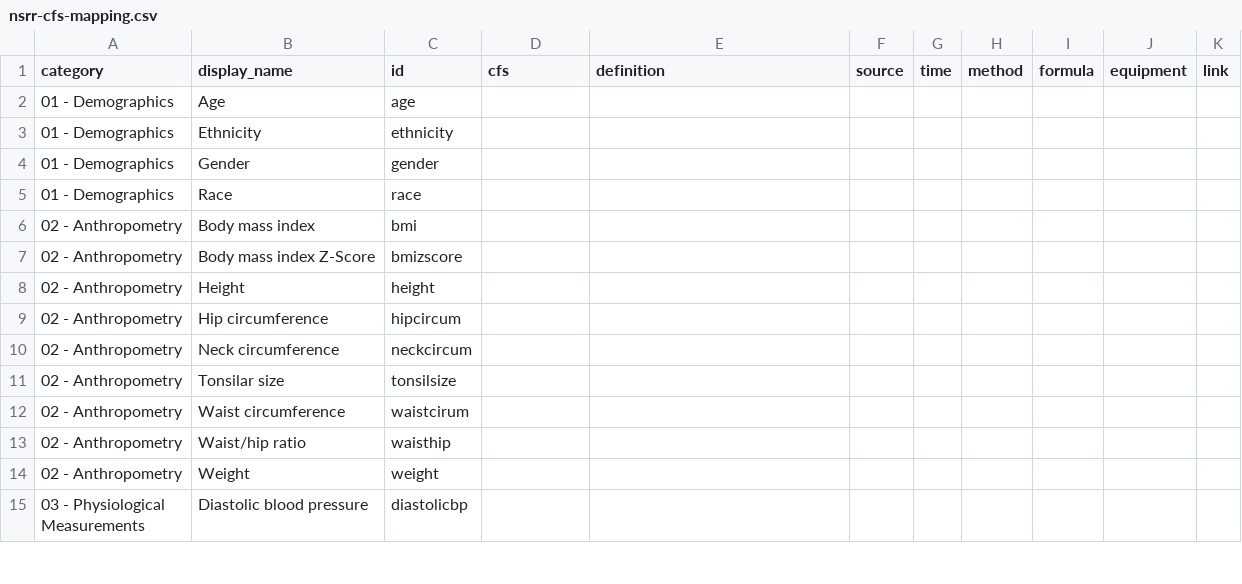
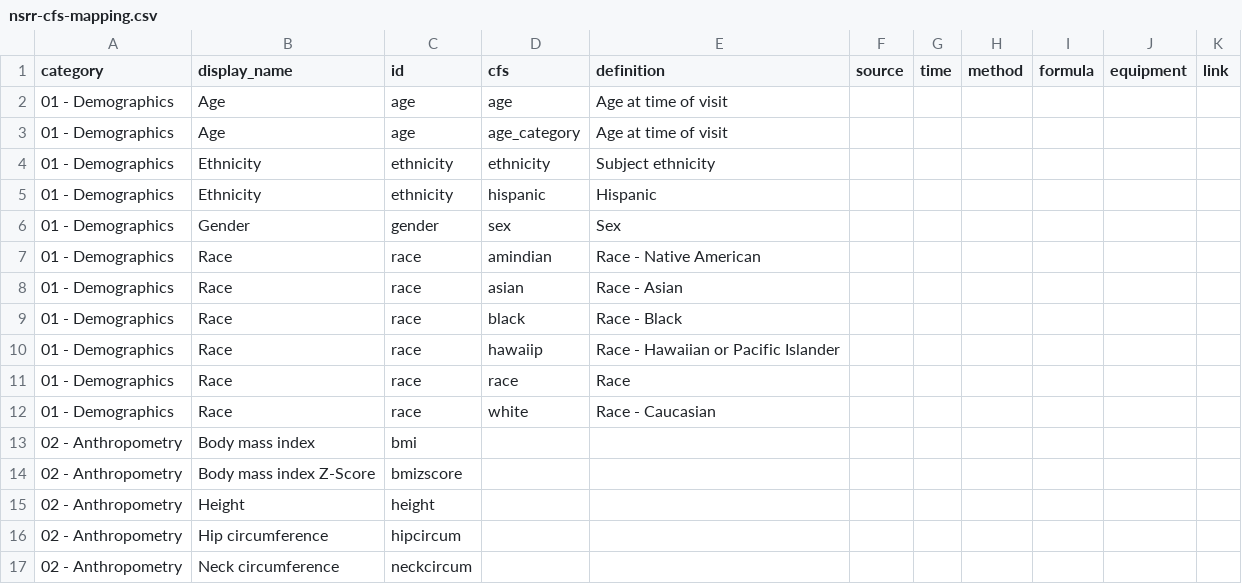
Before and after one commit to licongcui/nsrr-cross-cohort-mapping, a CSV file: mappings/nsrr-cfs-mapping.csv, drawn as a sheet; only a part is shown; the shorter side is filled out with more unchanged rows.

Commit message:
Updated Heartbeat and CFS mapping files

```diff
--- a/mappings/nsrr-cfs-mapping.csv
+++ b/mappings/nsrr-cfs-mapping.csv
@@ -1,6 +1,13 @@
 category,display_name,id,cfs,definition,source,time,method,formula,equipment,link
-01 - Demographics,Age,age,,,,,,,,
-01 - Demographics,Ethnicity,ethnicity,,,,,,,,
-01 - Demographics,Gender,gender,,,,,,,,
-01 - Demographics,Race,race,,,,,,,,
+01 - Demographics,Age,age,age,Age at time of visit,,,,,,
+01 - Demographics,Age,age,age_category,Age at time of visit,,,,,,
+01 - Demographics,Ethnicity,ethnicity,ethnicity,Subject ethnicity,,,,,,
+01 - Demographics,Ethnicity,ethnicity,hispanic,Hispanic,,,,,,
+01 - Demographics,Gender,gender,sex,Sex,,,,,,
+01 - Demographics,Race,race,amindian,Race - Native American,,,,,,
+01 - Demographics,Race,race,asian,Race - Asian,,,,,,
+01 - Demographics,Race,race,black,Race - Black,,,,,,
+01 - Demographics,Race,race,hawaiip,Race - Hawaiian or Pacific Islander,,,,,,
+01 - Demographics,Race,race,race,Race,,,,,,
+01 - Demographics,Race,race,white,Race - Caucasian,,,,,,
 02 - Anthropometry,Body mass index,bmi,,,,,,,,
```
Also changed, not shown: mappings/nsrr-heartbeat-mapping.csv.
